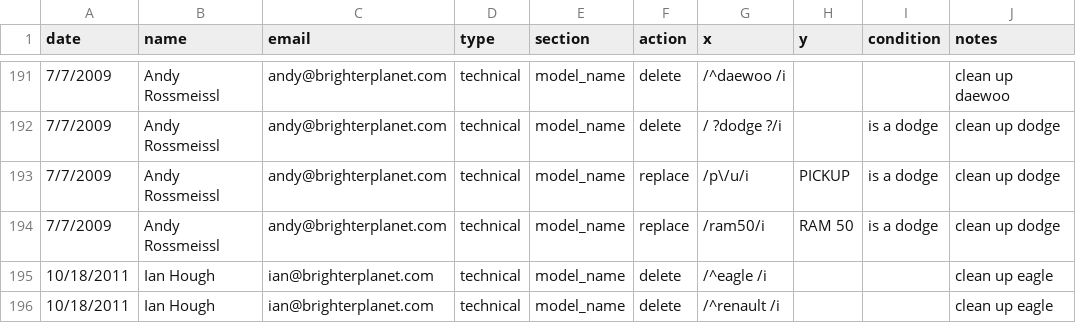
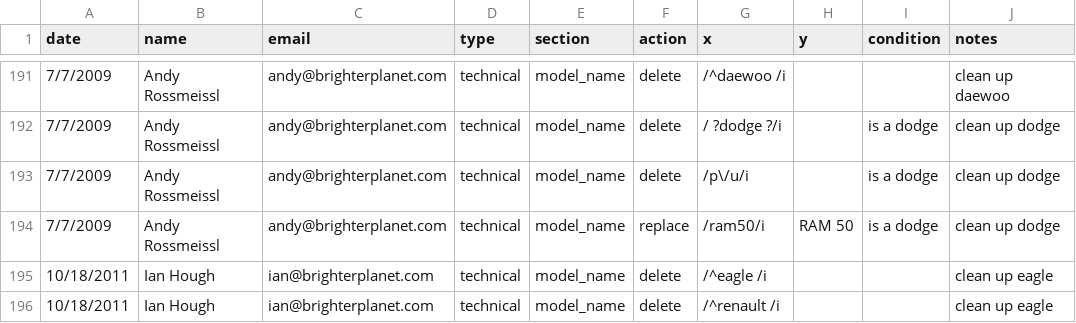
Before and after one commit to faradayio/earth, a CSV file: errata/automobile_make_model_year_variant/feg_errata.csv, drawn as a sheet; only a part is shown, gaps mark what is left out; the diff covers the shown part only.

```diff
--- a/errata/automobile_make_model_year_variant/feg_errata.csv
+++ b/errata/automobile_make_model_year_variant/feg_errata.csv
@@ -192,3 +192,3 @@ date,name,email,type,section,action,x,y,condition,notes
 7/7/2009,Andy Rossmeissl,andy@brighterplanet.com,technical,model_name,delete,/ ?dodge ?/i,,is a dodge,clean up dodge
-7/7/2009,Andy Rossmeissl,andy@brighterplanet.com,technical,model_name,replace,/p\/u/i,PICKUP,is a dodge,clean up dodge
+7/7/2009,Andy Rossmeissl,andy@brighterplanet.com,technical,model_name,delete,/p\/u/i,,is a dodge,clean up dodge
 7/7/2009,Andy Rossmeissl,andy@brighterplanet.com,technical,model_name,replace,/ram50/i,RAM 50,is a dodge,clean up dodge
```
Also changed, not shown: 1 added row, 2 removed rows and 49 edited cells elsewhere in this file, 4 other files.
